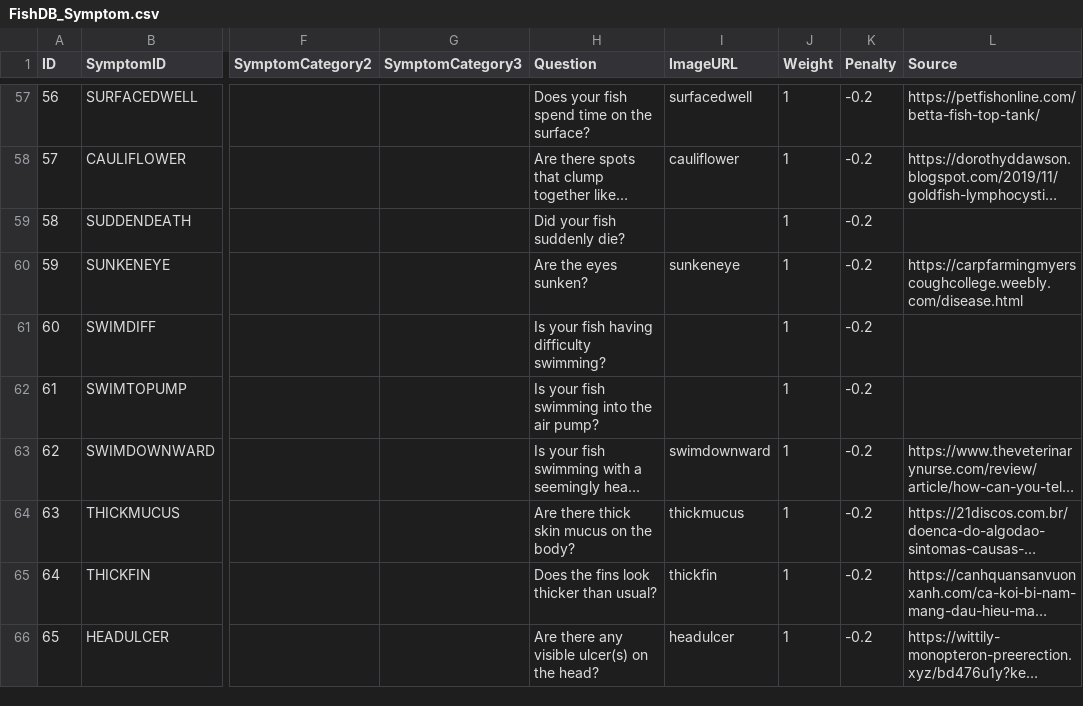
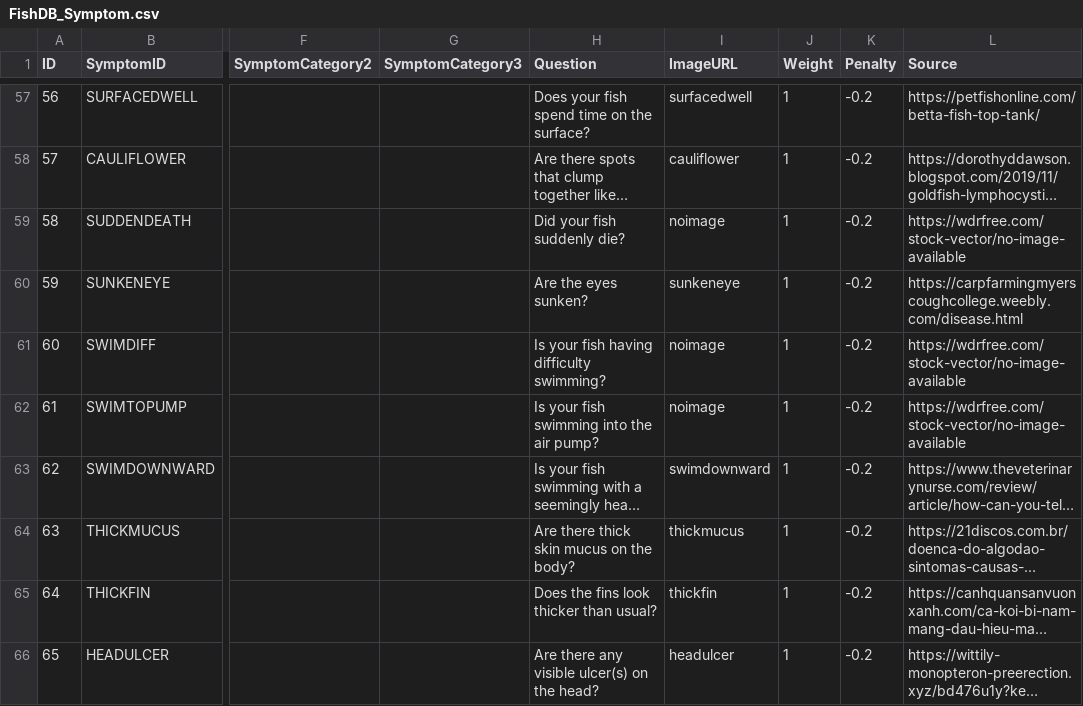
Before and after one commit to ISS-MTECH-IS-Project/MRRSProject, a CSV file: SystemCode/RawCSV/FishDB_Symptom.csv, drawn as a sheet; only a part is shown, gaps mark what is left out; long unchanged cells end in …; the diff covers the shown part only; the diff names each change by its address in the sheet, - before the commit and + after, or states it on an @@ line.

Commit message:
include "no image available" image

```diff
--- a/SystemCode/RawCSV/FishDB_Symptom.csv
+++ b/SystemCode/RawCSV/FishDB_Symptom.csv
-I59 (ImageURL): (empty)
+I59 (ImageURL): noimage
-L59 (Source): (empty)
+L59 (Source): https://wdrfree.com/stock-vector/no-image-available
-I61:I62 (ImageURL): (empty)
+I61:I62 (ImageURL): noimage
-L61:L62 (Source): (empty)
+L61:L62 (Source): https://wdrfree.com/stock-vector/no-image-available
```
Also changed, not shown: 16 edited cells elsewhere in this file, 1 other file.
